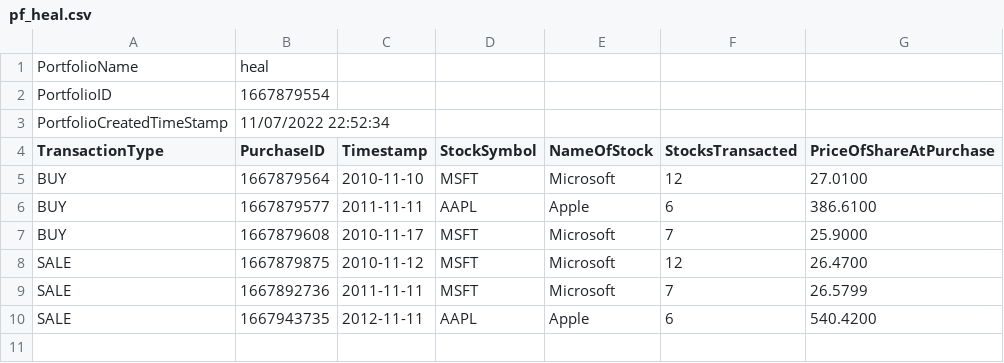
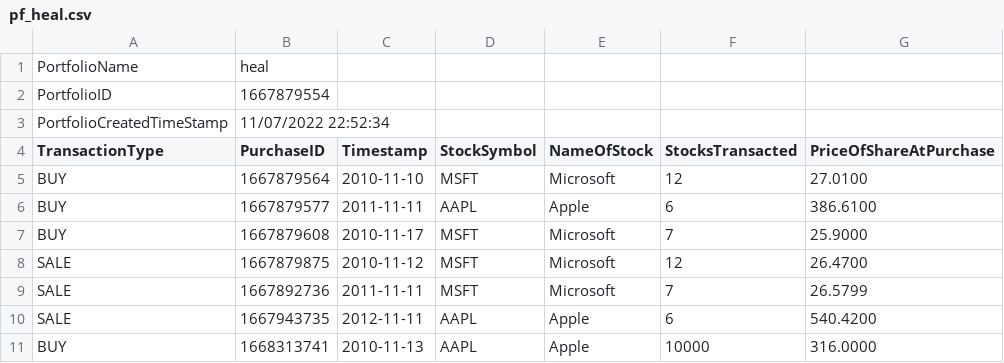
Before and after one commit to raghul1998/pdpstocks, a CSV file: userdata/user1/pf_heal.csv, drawn as a sheet; the diff names each change by its address in the sheet, - before the commit and + after, or states it on an @@ line.

```diff
--- a/userdata/user1/pf_heal.csv
+++ b/userdata/user1/pf_heal.csv
+row 11: BUY | 1668313741 | 2010-11-13 | AAPL | Apple | 10000 | 316.0000
```
Also changed, not shown: 4 other files.
